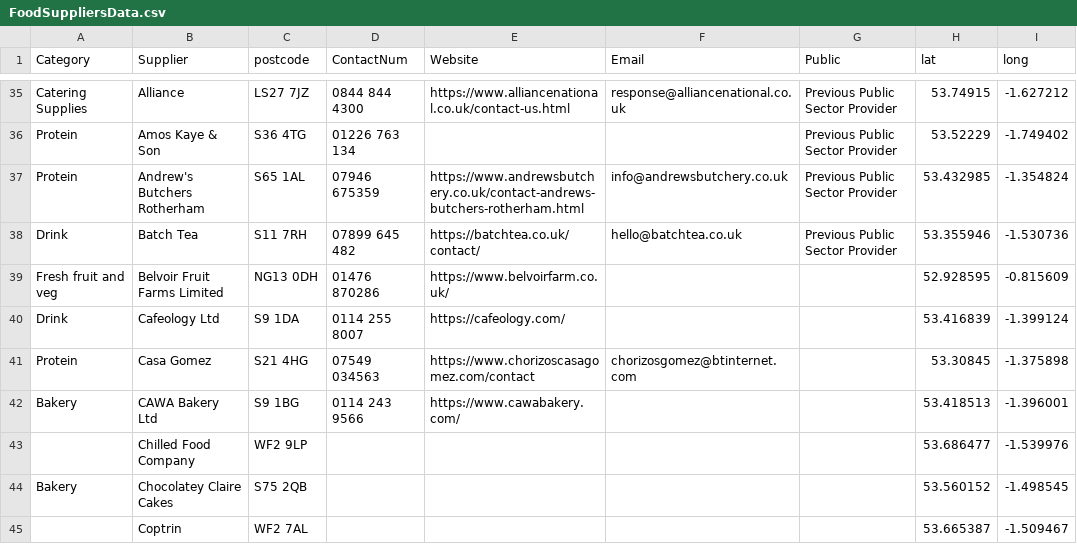
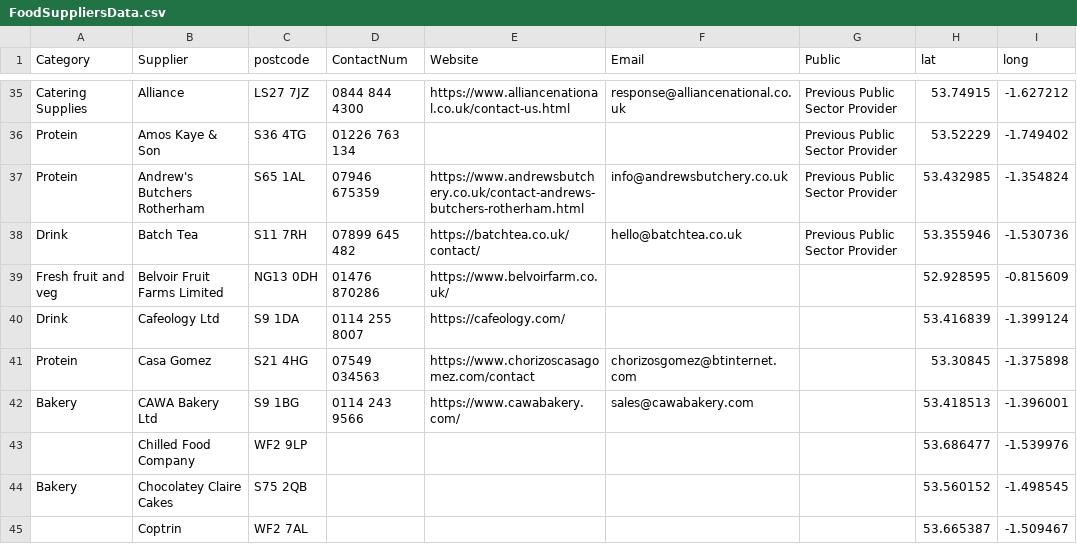
Before and after one commit to NiddCN/FoodSuppliers, a CSV file: Data/FoodSuppliersData.csv, drawn as a sheet; only a part is shown, gaps mark what is left out.

Commit message:
Automated update of CSV

```diff
--- a/Data/FoodSuppliersData.csv
+++ b/Data/FoodSuppliersData.csv
@@ -41,3 +41,3 @@ Drink,Cafeology Ltd,S9 1DA,0114 255 8007,https://cafeology.com/,,,53.416839,-1.3
 Protein,Casa Gomez,S21 4HG,07549 034563,https://www.chorizoscasagomez.com/contact,chorizosgomez@btinternet.com,,53.30845,-1.375898
-Bakery,CAWA Bakery Ltd,S9 1BG,0114 243 9566,https://www.cawabakery.com/,,,53.418513,-1.396001
+Bakery,CAWA Bakery Ltd,S9 1BG,0114 243 9566,https://www.cawabakery.com/,sales@cawabakery.com,,53.418513,-1.396001
 ,Chilled Food Company,WF2 9LP,,,,,53.686477,-1.539976
```
